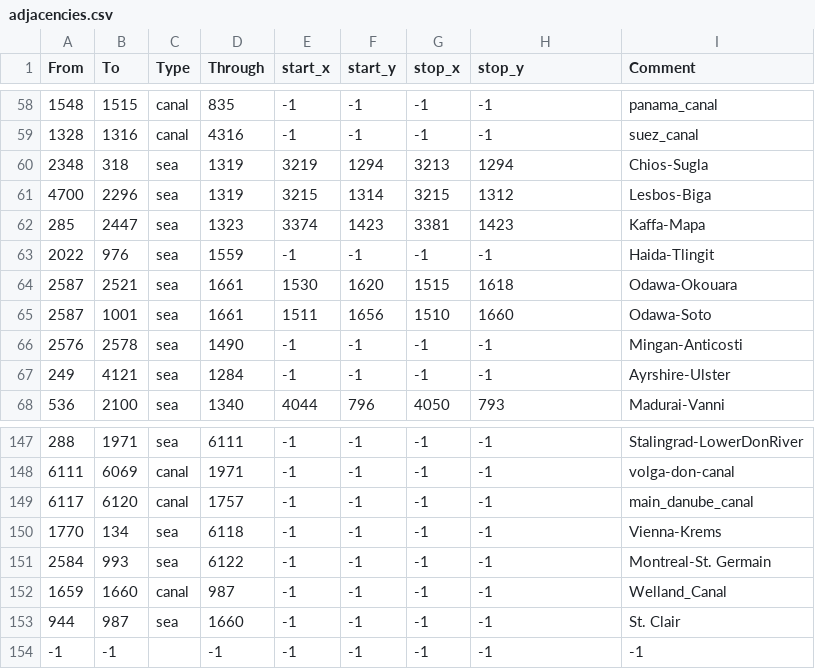
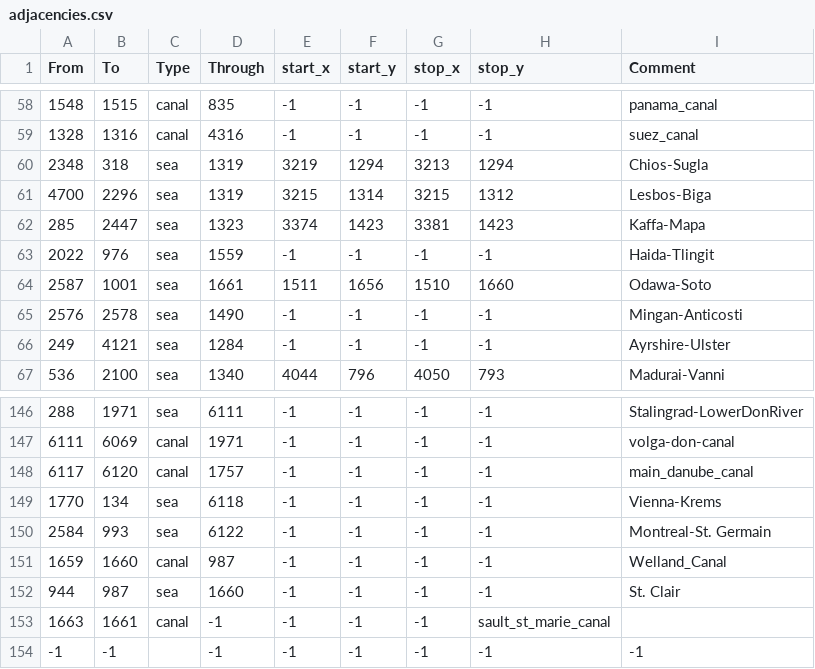
Before and after one commit to linkcccp/World_Rivers, a CSV file: World_Rivers/map/adjacencies.csv, drawn as a sheet; only a part is shown, gaps mark what is left out; removed rows and columns are numbered as before the commit, all else as after; the diff names each change by its address in the sheet, - before the commit and + after, or states it on an @@ line.

Commit message:
sault_st_marie_canal

```diff
--- a/World_Rivers/map/adjacencies.csv
+++ b/World_Rivers/map/adjacencies.csv
-row 64: 2587 | 2521 | sea | 1661 | 1530 | 1620 | 1515 | 1618 | Odawa-Okouara
+row 153: 1663 | 1661 | canal | -1 | -1 | -1 | -1 | sault_st_marie_canal
```
Also changed, not shown: 5 other files.
